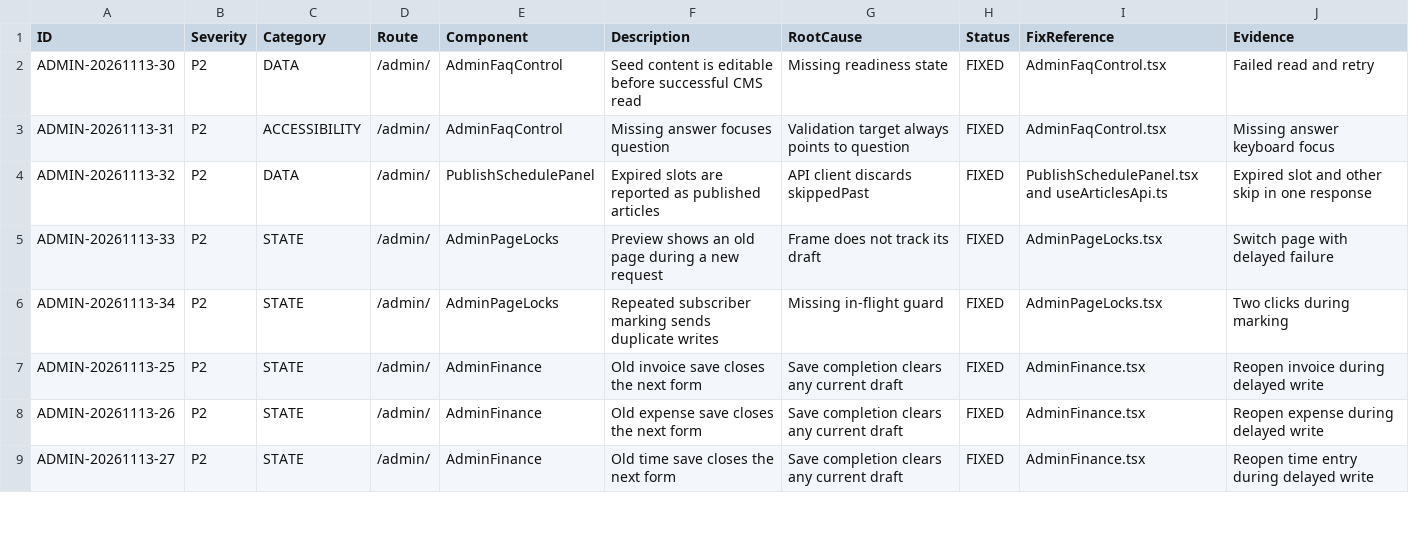
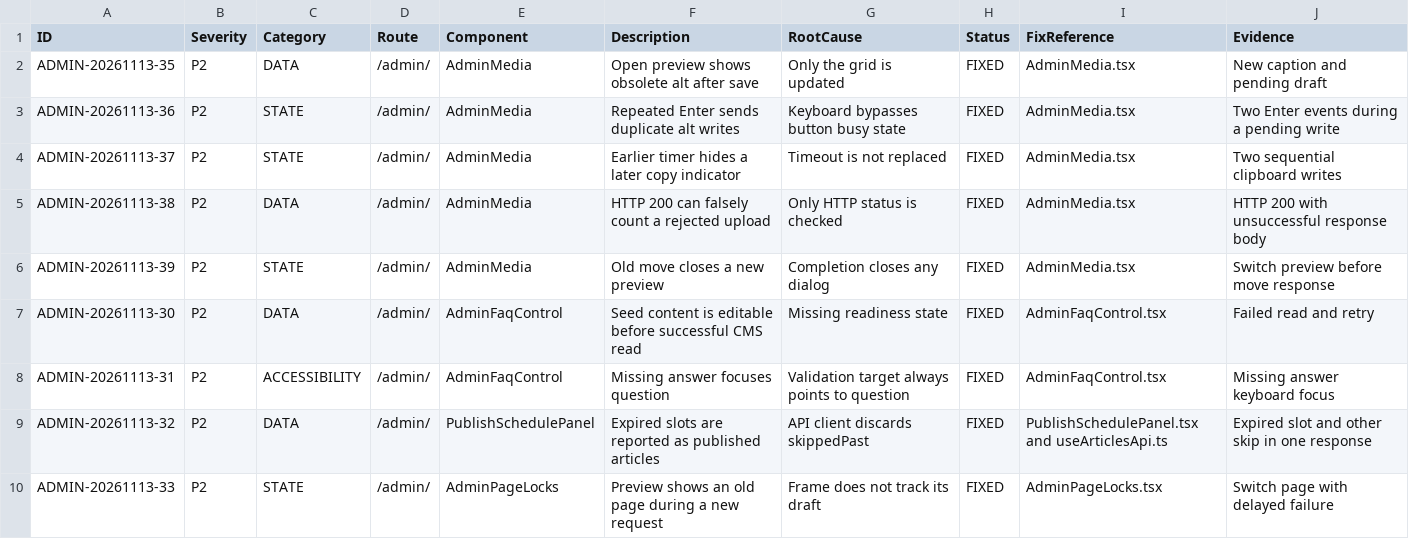
Before and after one commit to WhaleWizard/landing, a CSV file: audit/02_FINDINGS.csv, drawn as a sheet; only a part is shown; the shorter side is filled out with more unchanged rows.

Commit message:
Keep media actions scoped to their current preview and response

```diff
--- a/audit/02_FINDINGS.csv
+++ b/audit/02_FINDINGS.csv
@@ -1,2 +1,7 @@
 ID,Severity,Category,Route,Component,Description,RootCause,Status,FixReference,Evidence
+ADMIN-20261113-35,P2,DATA,/admin/,AdminMedia,Open preview shows obsolete alt after save,Only the grid is updated,FIXED,AdminMedia.tsx,New caption and pending draft
+ADMIN-20261113-36,P2,STATE,/admin/,AdminMedia,Repeated Enter sends duplicate alt writes,Keyboard bypasses button busy state,FIXED,AdminMedia.tsx,Two Enter events during a pending write
+ADMIN-20261113-37,P2,STATE,/admin/,AdminMedia,Earlier timer hides a later copy indicator,Timeout is not replaced,FIXED,AdminMedia.tsx,Two sequential clipboard writes
+ADMIN-20261113-38,P2,DATA,/admin/,AdminMedia,HTTP 200 can falsely count a rejected upload,Only HTTP status is checked,FIXED,AdminMedia.tsx,HTTP 200 with unsuccessful response body
+ADMIN-20261113-39,P2,STATE,/admin/,AdminMedia,Old move closes a new preview,Completion closes any dialog,FIXED,AdminMedia.tsx,Switch preview before move response
 ADMIN-20261113-30,P2,DATA,/admin/,AdminFaqControl,Seed content is editable before successful CMS read,Missing readiness state,FIXED,AdminFaqControl.tsx,Failed read and retry
```
Also changed, not shown: audit/03_FIX_QUEUE.csv, audit/06_VERIFICATION_MATRIX.csv, 4 other files.
